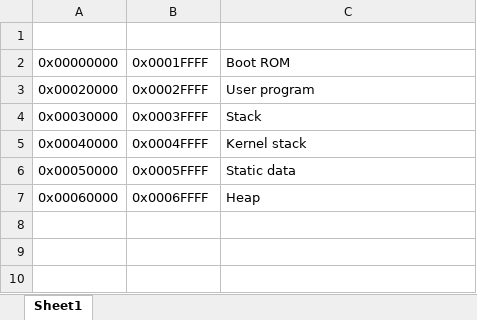
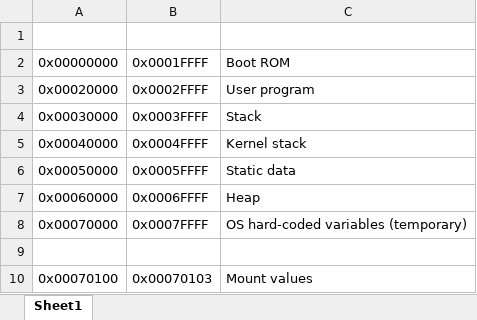
Before and after one commit to BandPassFilter/ZaC-3, an Excel workbook: memory map.xlsx, sheet Sheet1, drawn as a sheet; values as stored, in another font and other column widths than the file's, no borders; the diff names each change by its address in the sheet, - before the commit and + after, or states it on an @@ line.

```diff
--- a/memory map.xlsx (sheet Sheet1)
+++ b/memory map.xlsx (sheet Sheet1)
+row 8: 0x00070000 | 0x0007FFFF | OS hard-coded variables (temporary)
+row 9: (empty)
+row 10: 0x00070100 | 0x00070103 | Mount values
```
Also changed, not shown: 10 other files.
